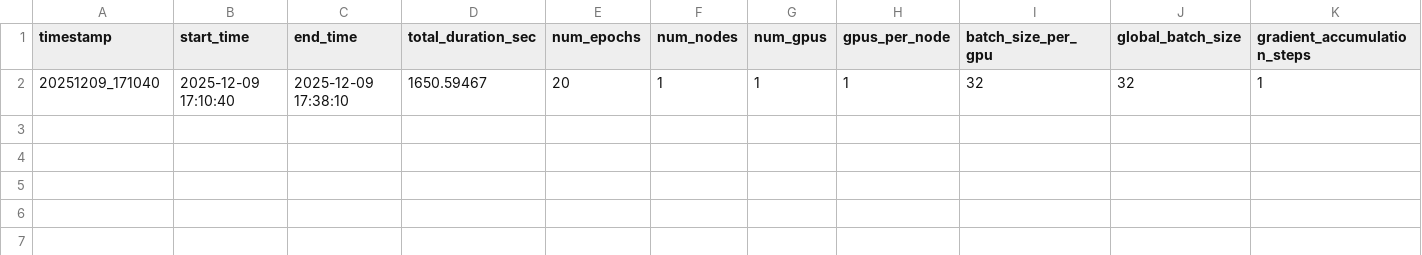
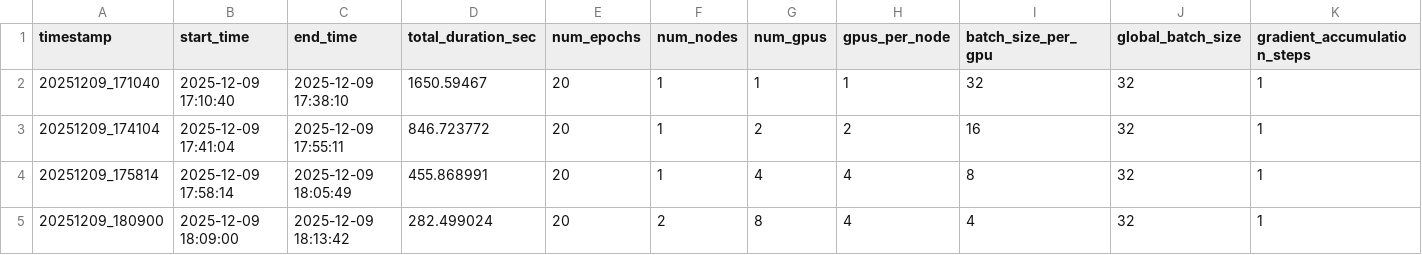
Before and after one commit to NicoNovi9/CVIA-25-project-team-theta, a CSV file: benchmark_results/training_summary.csv, drawn as a sheet; only a part is shown; rows hold the shown columns only; the diff names each change by its address in the sheet, - before the commit and + after, or states it on an @@ line.

Commit message:
Add additional training summary entries for enhanced benchmarking data

```diff
--- a/benchmark_results/training_summary.csv
+++ b/benchmark_results/training_summary.csv
+row 3: 20251209_174104 | 2025-12-09 17:41:04 | 2025-12-09 17:55:11 | 846.723772 | 20 | 1 | 2 | 2 | 16 | 32 | 1
+row 4: 20251209_175814 | 2025-12-09 17:58:14 | 2025-12-09 18:05:49 | 455.868991 | 20 | 1 | 4 | 4 | 8 | 32 | 1
+row 5: 20251209_180900 | 2025-12-09 18:09:00 | 2025-12-09 18:13:42 | 282.499024 | 20 | 2 | 8 | 4 | 4 | 32 | 1
```
